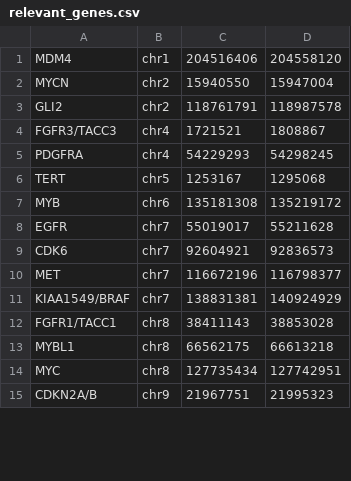
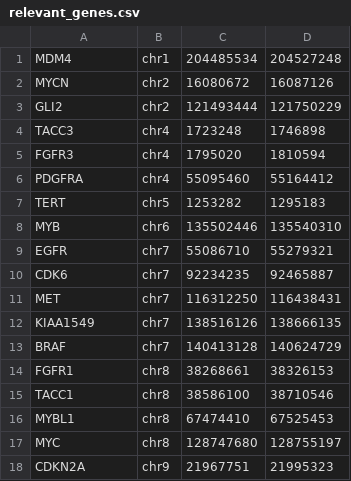
Before and after one commit to yansch/cnv-from-ngs, a CSV file: data/relevant_genes.csv, drawn as a sheet; only a part is shown; the diff covers the shown part only.

```diff
--- a/data/relevant_genes.csv
+++ b/data/relevant_genes.csv
@@ -1,15 +1,18 @@
-MDM4;chr1;204516406;204558120
-MYCN;chr2;15940550;15947004
-GLI2;chr2;118761791;118987578
-FGFR3/TACC3;chr4;1721521;1808867
-PDGFRA;chr4;54229293;54298245
-TERT;chr5;1253167;1295068
-MYB;chr6;135181308;135219172
-EGFR;chr7;55019017;55211628
-CDK6;chr7;92604921;92836573
-MET;chr7;116672196;116798377
-KIAA1549/BRAF;chr7;138831381;140924929
-FGFR1/TACC1;chr8;38411143;38853028
-MYBL1;chr8;66562175;66613218
-MYC;chr8;127735434;127742951
-CDKN2A/B;chr9;21967751;21995323
+MDM4;chr1;204485534;204527248
+MYCN;chr2;16080672;16087126
+GLI2;chr2;121493444;121750229
+TACC3;chr4;1723248;1746898
+FGFR3;chr4;1795020;1810594
+PDGFRA;chr4;55095460;55164412
+TERT;chr5;1253282;1295183
+MYB;chr6;135502446;135540310
+EGFR;chr7;55086710;55279321
+CDK6;chr7;92234235;92465887
+MET;chr7;116312250;116438431
+KIAA1549;chr7;138516126;138666135
+BRAF;chr7;140413128;140624729
+FGFR1;chr8;38268661;38326153
+TACC1;chr8;38586100;38710546
+MYBL1;chr8;67474410;67525453
+MYC;chr8;128747680;128755197
+CDKN2A;chr9;21967751;21995323
```
Also changed, not shown: 1 added row and 28 edited cells elsewhere in this file, 2 other files.
